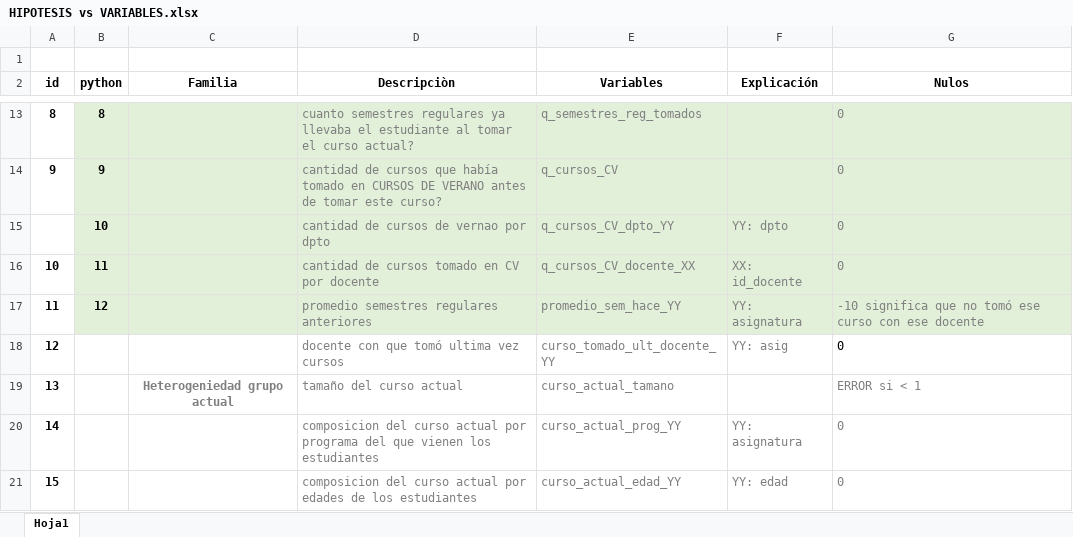
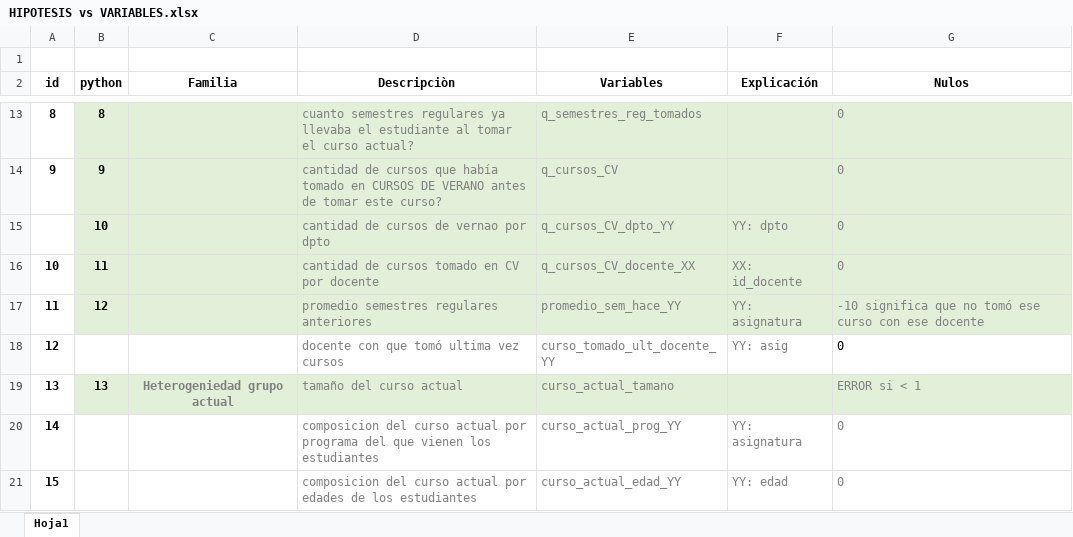
Before and after one commit to jaimereinoso2/pg2, an Excel workbook: hipotesis/HIPOTESIS vs VARIABLES.xlsx, sheet Hoja1, drawn as a sheet; only a part is shown, gaps mark what is left out; values as stored, in another font and other column widths than the file's, no borders; the diff names each change by its address in the sheet, - before the commit and + after, or states it on an @@ line.

```diff
--- a/hipotesis/HIPOTESIS vs VARIABLES.xlsx (sheet Hoja1)
+++ b/hipotesis/HIPOTESIS vs VARIABLES.xlsx (sheet Hoja1)
-B19 (python): (empty)
+B19 (python): 13
-B19:G19 fill: none
+B19:G19 fill: #E2F0D9
```
Also changed, not shown: 3 other files.
